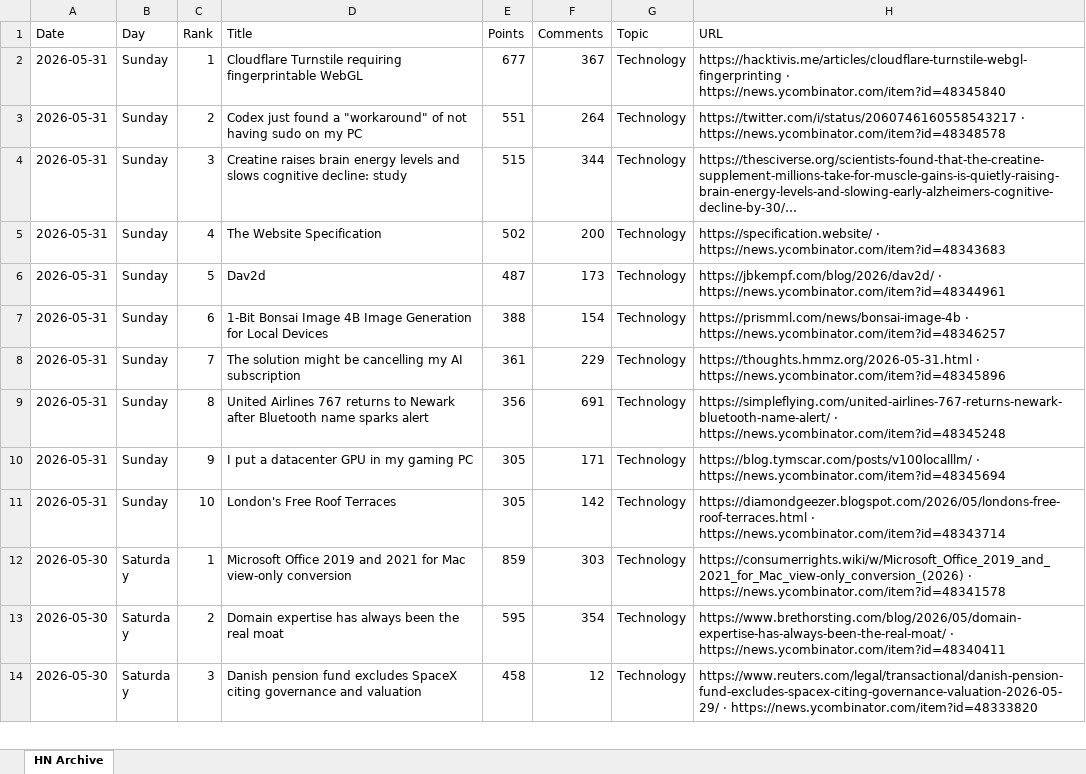
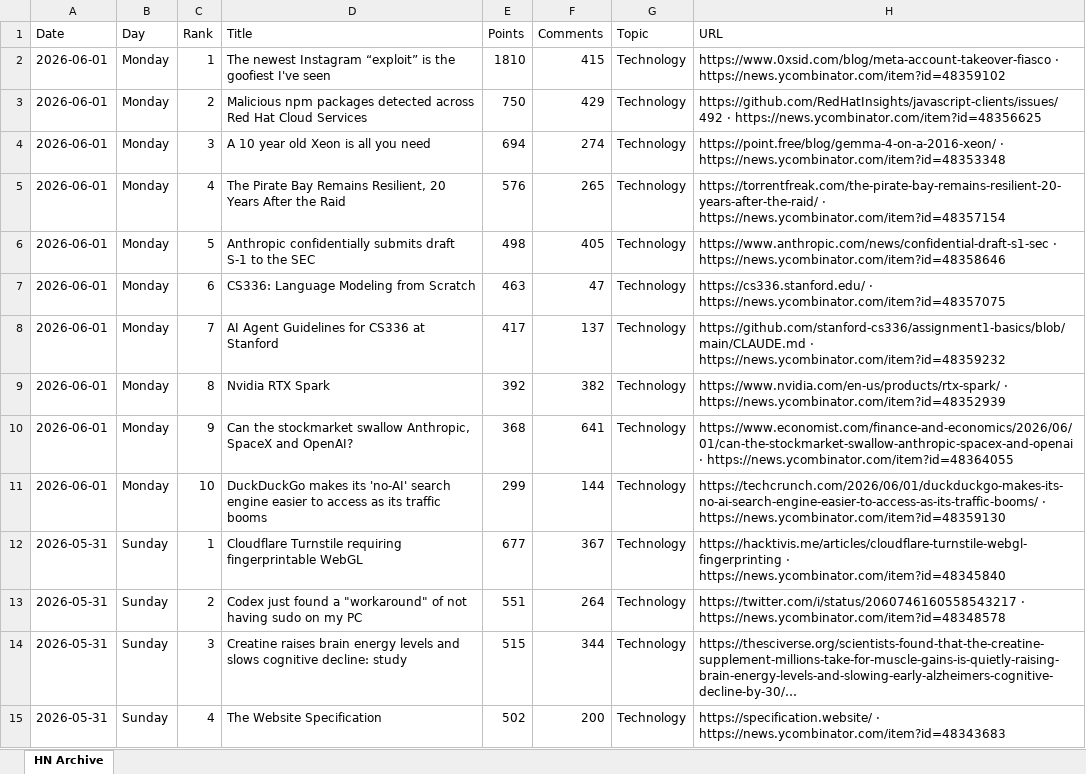
Before and after one commit to hankang156-eng/daily-digest, an Excel workbook: data/hn/hn_archive.xlsx, sheet HN Archive, drawn as a sheet; only a part is shown; the shorter side is filled out with more unchanged rows; long unchanged cells end in …; values as stored, in another font and other column widths than the file's, no borders; the diff names each change by its address in the sheet, - before the commit and + after, or states it on an @@ line.

```diff
--- a/data/hn/hn_archive.xlsx (sheet HN Archive)
+++ b/data/hn/hn_archive.xlsx (sheet HN Archive)
+row 2: 2026-06-01 | Monday | 1 | The newest Instagram “exploit” is the goofiest I've seen | 1810 | 415 | Technology | https://www.0xsid.com/blog/meta-account-takeover-fiasco · https://news.ycombinator.com/item?id=48359102
+row 3: 2026-06-01 | Monday | 2 | Malicious npm packages detected across Red Hat Cloud Services | 750 | 429 | Technology | https://github.com/RedHatInsights/javascript-clients/issues/492 · https://news.ycombinator.com/item?id=48356625
+row 4: 2026-06-01 | Monday | 3 | A 10 year old Xeon is all you need | 694 | 274 | Technology | https://point.free/blog/gemma-4-on-a-2016-xeon/ · https://news.ycombinator.com/item?id=48353348
+row 5: 2026-06-01 | Monday | 4 | The Pirate Bay Remains Resilient, 20 Years After the Raid | 576 | 265 | Technology | https://torrentfreak.com/the-pirate-bay-remains-resilient-20-years-after-the-raid/ · https://news.ycombinator.com/item?id=48357154
+row 6: 2026-06-01 | Monday | 5 | Anthropic confidentially submits draft S-1 to the SEC | 498 | 405 | Technology | https://www.anthropic.com/news/confidential-draft-s1-sec · https://news.ycombinator.com/item?id=48358646
+row 7: 2026-06-01 | Monday | 6 | CS336: Language Modeling from Scratch | 463 | 47 | Technology | https://cs336.stanford.edu/ · https://news.ycombinator.com/item?id=48357075
+row 8: 2026-06-01 | Monday | 7 | AI Agent Guidelines for CS336 at Stanford | 417 | 137 | Technology | https://github.com/stanford-cs336/assignment1-basics/blob/main/CLAUDE.md · https://news.ycombinator.com/item?id=48359232
+row 9: 2026-06-01 | Monday | 8 | Nvidia RTX Spark | 392 | 382 | Technology | https://www.nvidia.com/en-us/products/rtx-spark/ · https://news.ycombinator.com/item?id=48352939
+row 10: 2026-06-01 | Monday | 9 | Can the stockmarket swallow Anthropic, SpaceX and OpenAI? | 368 | 641 | Technology | https://www.economist.com/finance-and-economics/2026/06/01/can-the-stockmarket-swallow-anthropic-spacex-and-openai · https://news.ycombinator.com/item?id=48364055
+row 11: 2026-06-01 | Monday | 10 | DuckDuckGo makes its 'no-AI' search engine easier to access as its traffic booms | 299 | 144 | Technology | https://techcrunch.com/2026/06/01/duckduckgo-makes-its-no-ai-search-engine-easier-to-access-as-its-traffic-booms/ · https://news.ycombinator.com/item?id=48359130
```
Also changed, not shown: data/digest_archives/dd_archive.xlsx, 9 other files.
